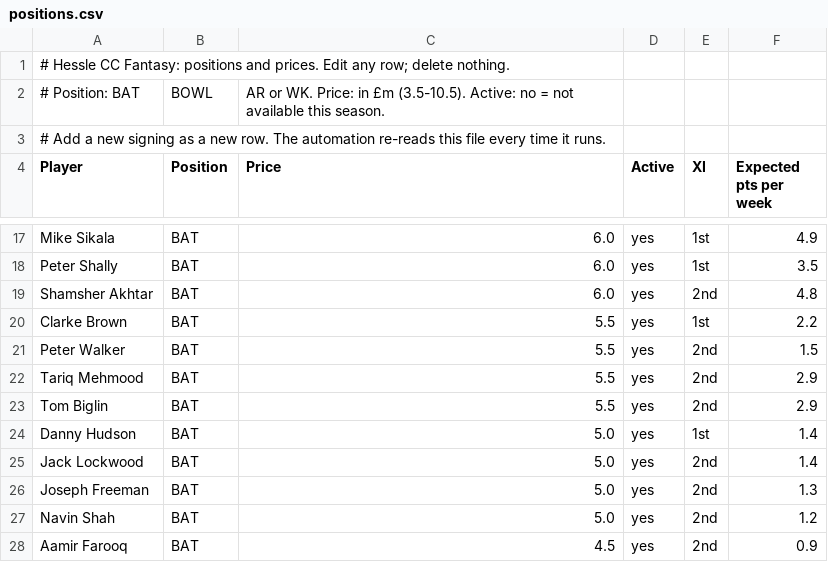
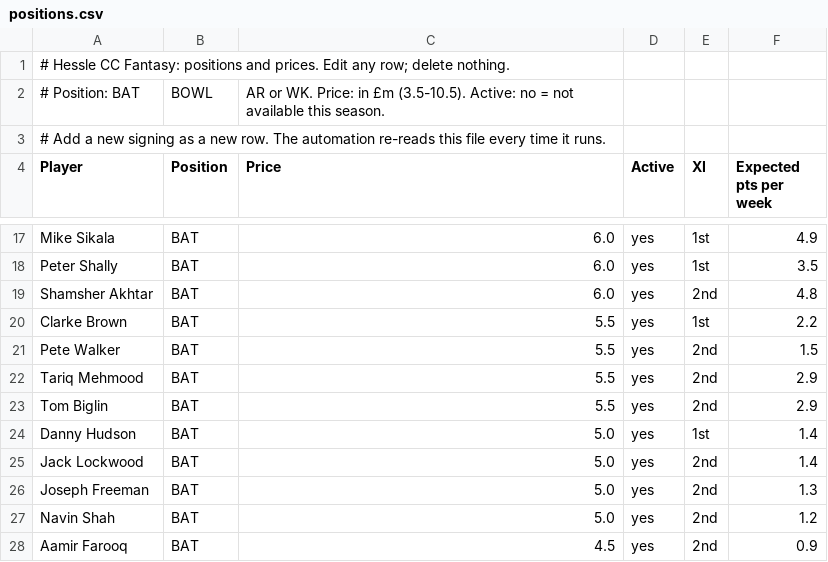
Before and after one commit to OllyD101/textbook-analytics-sites, a CSV file: pipeline/fantasy/positions.csv, drawn as a sheet; only a part is shown, gaps mark what is left out.

Commit message:
Add files via upload

```diff
--- a/pipeline/fantasy/positions.csv
+++ b/pipeline/fantasy/positions.csv
@@ -20,3 +20,3 @@ Shamsher Akhtar,BAT,6.0,yes,2nd,4.8
 Clarke Brown,BAT,5.5,yes,1st,2.2
-Peter Walker,BAT,5.5,yes,2nd,1.5
+Pete Walker,BAT,5.5,yes,2nd,1.5
 Tariq Mehmood,BAT,5.5,yes,2nd,2.9
```
